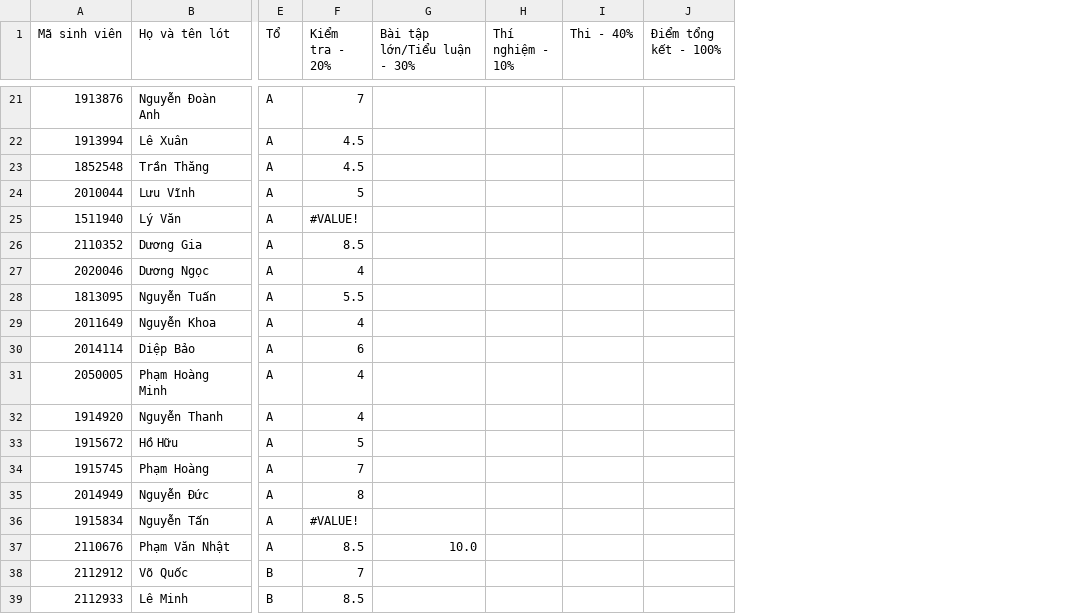
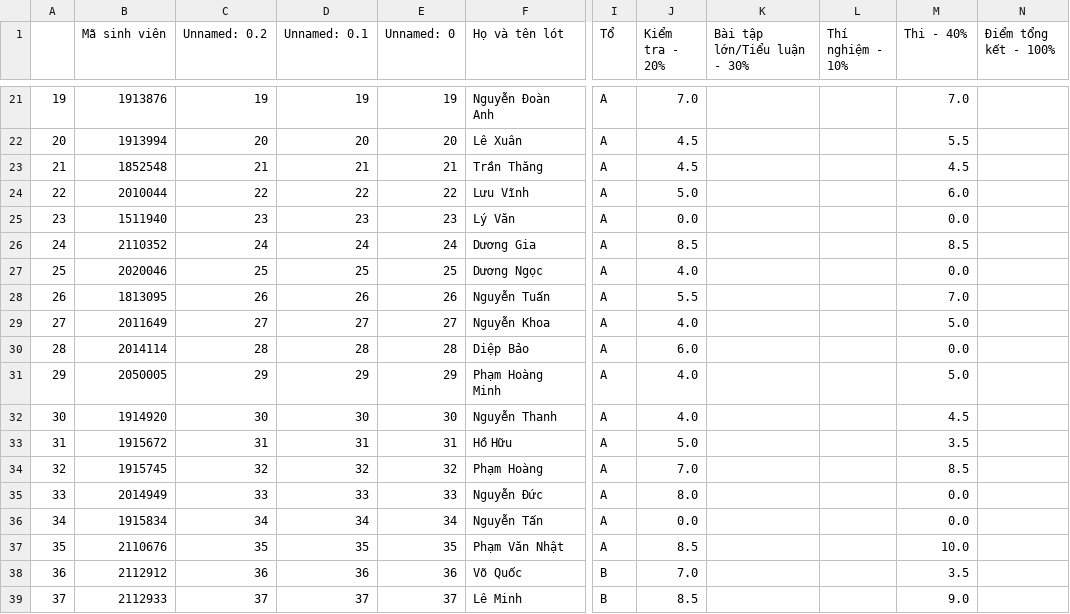
Before and after one commit to ThanhBinhTran/ThanhBinhTran.github.io, a CSV file: CompArchScore/2023_HK222/allscores.csv, drawn as a sheet; only a part is shown, gaps mark what is left out; addresses are those after the commit; the diff covers the shown part only; the diff names each change by its address in the sheet, - before the commit and + after, or states it on an @@ line.

```diff
--- a/CompArchScore/2023_HK222/allscores.csv
+++ b/CompArchScore/2023_HK222/allscores.csv
+column A, rows 21-39: 19 | 20 | 21 | 22 | 23 | 24 | 25 | 26 | 27 | 28 | 29 | 30 | 31 | 32 | 33 | 34 | 35 | 36 | 37
+column C (Unnamed: 0.2), rows 21-39: 19 | 20 | 21 | 22 | 23 | 24 | 25 | 26 | 27 | 28 | 29 | 30 | 31 | 32 | 33 | 34 | 35 | 36 | 37
+column D (Unnamed: 0.1), rows 21-39: 19 | 20 | 21 | 22 | 23 | 24 | 25 | 26 | 27 | 28 | 29 | 30 | 31 | 32 | 33 | 34 | 35 | 36 | 37
+column E (Unnamed: 0), rows 21-39: 19 | 20 | 21 | 22 | 23 | 24 | 25 | 26 | 27 | 28 | 29 | 30 | 31 | 32 | 33 | 34 | 35 | 36 | 37
-J21 (Kiểm tra - 20%): 7
+J21 (Kiểm tra - 20%): 7.0
-M21 (Thi - 40%): (empty)
+M21 (Thi - 40%): 7.0
-M22 (Thi - 40%): (empty)
+M22 (Thi - 40%): 5.5
-M23 (Thi - 40%): (empty)
+M23 (Thi - 40%): 4.5
-J24 (Kiểm tra - 20%): 5
+J24 (Kiểm tra - 20%): 5.0
-M24 (Thi - 40%): (empty)
+M24 (Thi - 40%): 6.0
-J25 (Kiểm tra - 20%): #VALUE!
+J25 (Kiểm tra - 20%): 0.0
-M25 (Thi - 40%): (empty)
+M25 (Thi - 40%): 0.0
-M26 (Thi - 40%): (empty)
+M26 (Thi - 40%): 8.5
-J27 (Kiểm tra - 20%): 4
+J27 (Kiểm tra - 20%): 4.0
-M27 (Thi - 40%): (empty)
+M27 (Thi - 40%): 0.0
-M28 (Thi - 40%): (empty)
+M28 (Thi - 40%): 7.0
-J29 (Kiểm tra - 20%): 4
+J29 (Kiểm tra - 20%): 4.0
-M29 (Thi - 40%): (empty)
+M29 (Thi - 40%): 5.0
-J30 (Kiểm tra - 20%): 6
+J30 (Kiểm tra - 20%): 6.0
-M30 (Thi - 40%): (empty)
+M30 (Thi - 40%): 0.0
-J31:J32 (Kiểm tra - 20%): 4
+J31:J32 (Kiểm tra - 20%): 4.0
-M31 (Thi - 40%): (empty)
+M31 (Thi - 40%): 5.0
-M32 (Thi - 40%): (empty)
+M32 (Thi - 40%): 4.5
-J33 (Kiểm tra - 20%): 5
+J33 (Kiểm tra - 20%): 5.0
-M33 (Thi - 40%): (empty)
+M33 (Thi - 40%): 3.5
-J34 (Kiểm tra - 20%): 7
+J34 (Kiểm tra - 20%): 7.0
-M34 (Thi - 40%): (empty)
+M34 (Thi - 40%): 8.5
-J35 (Kiểm tra - 20%): 8
+J35 (Kiểm tra - 20%): 8.0
-M35:M36 (Thi - 40%): (empty)
+M35:M36 (Thi - 40%): 0.0
-J36 (Kiểm tra - 20%): #VALUE!
+J36 (Kiểm tra - 20%): 0.0
-K37 (Bài tập lớn/Tiểu luận - 30%): 10.0
+K37 (Bài tập lớn/Tiểu luận - 30%): (empty)
-M37 (Thi - 40%): (empty)
+M37 (Thi - 40%): 10.0
-J38 (Kiểm tra - 20%): 7
+J38 (Kiểm tra - 20%): 7.0
-M38 (Thi - 40%): (empty)
+M38 (Thi - 40%): 3.5
-M39 (Thi - 40%): (empty)
+M39 (Thi - 40%): 9.0
```
Also changed, not shown: 87 edited cells elsewhere in this file.
